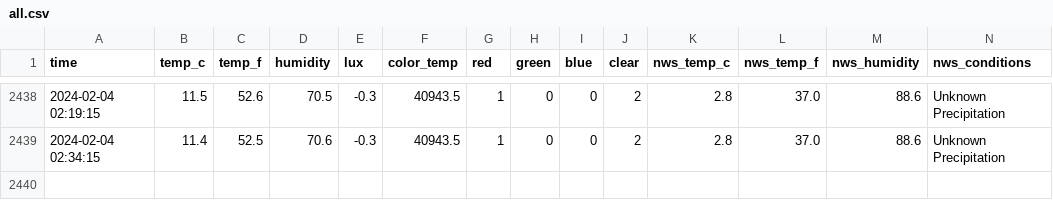
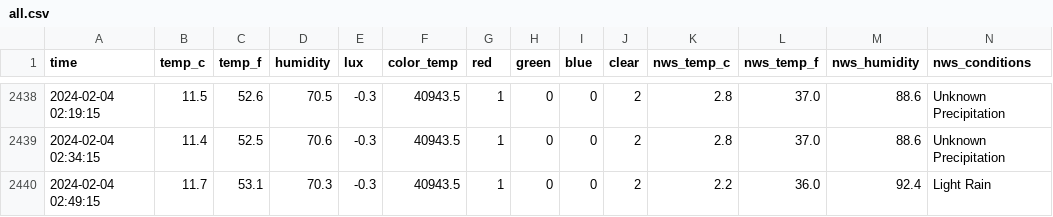
Before and after one commit to emilyanndavis/drafty, a CSV file: _data/all.csv, drawn as a sheet; only a part is shown, gaps mark what is left out; rows hold the shown columns only; the diff names each change by its address in the sheet, - before the commit and + after, or states it on an @@ line.

```diff
--- a/_data/all.csv
+++ b/_data/all.csv
+row 2440: 2024-02-04 02:49:15 | 11.7 | 53.1 | 70.3 | -0.3 | 40943.5 | 1 | 0 | 0 | 2 | 2.2 | 36.0 | 92.4 | Light Rain
```
Also changed, not shown: 1 other file.
